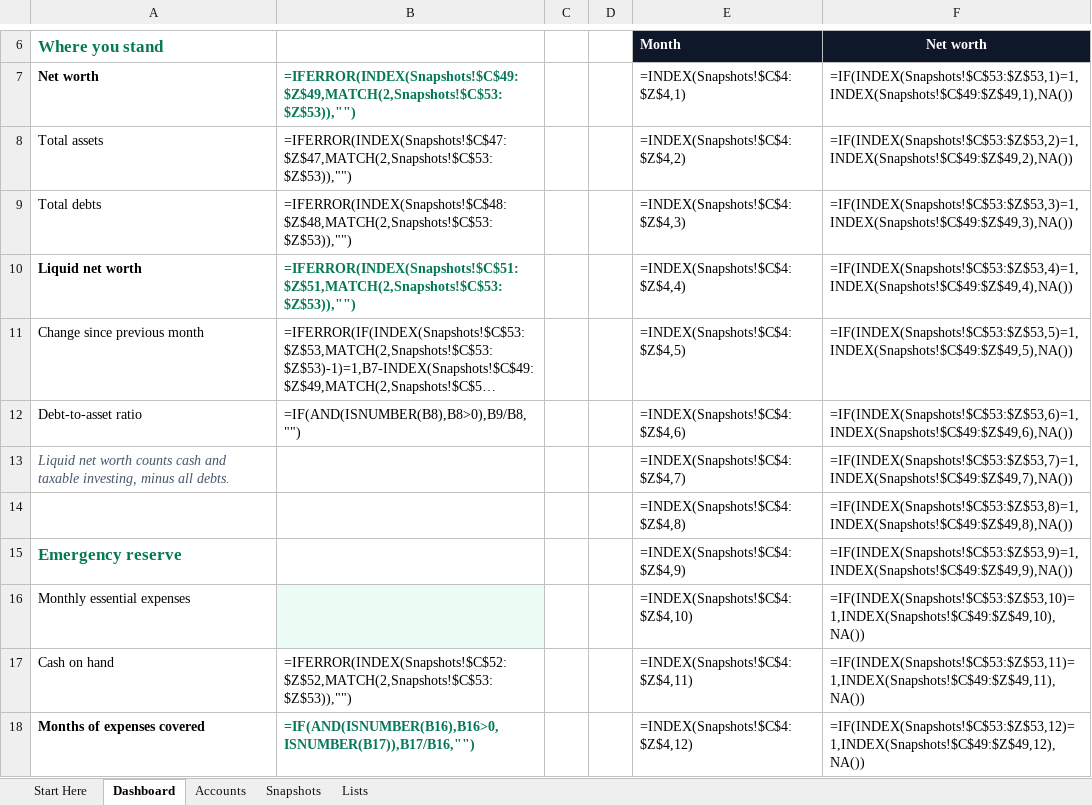
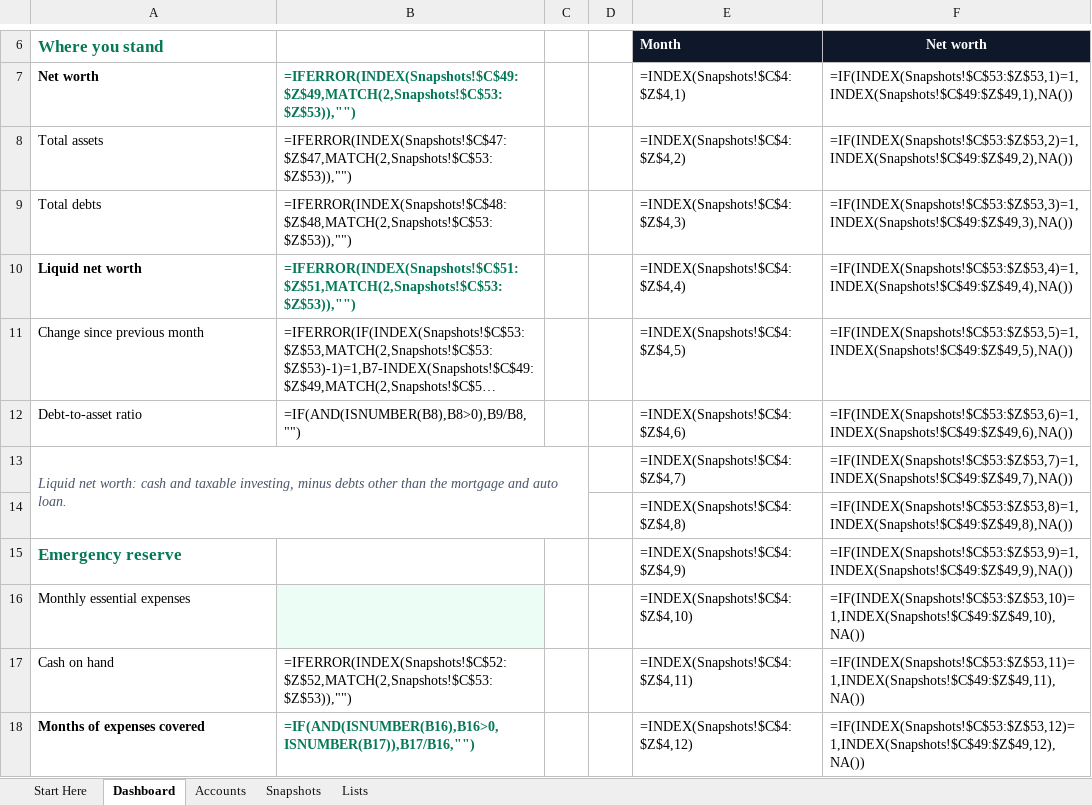
Before and after one commit to aa3682/diy-wealth-framework, an Excel workbook: public/templates/net-worth-dashboard.xlsx, sheet Dashboard, drawn as a sheet; only a part is shown, gaps mark what is left out; long unchanged cells end in …; values as stored, in another font and other column widths than the file's, no borders; formulas without a stored value are shown as written; charts and pictures and conditional formats not drawn; the diff names each change by its address in the sheet, - before the commit and + after, or states it on an @@ line.

```diff
--- a/public/templates/net-worth-dashboard.xlsx (sheet Dashboard)
+++ b/public/templates/net-worth-dashboard.xlsx (sheet Dashboard)
-A13 (Where you stand): Liquid net worth counts cash and taxable investing, minus all debts.
+A13 (Where you stand): Liquid net worth: cash and taxable investing, minus debts other than the mortgage and auto loan.
+A13:C14 merged
```
Also changed, not shown: sheet Snapshots, sheet Lists, public/templates/cash-flow-tracker.xlsx, 1 other file.
